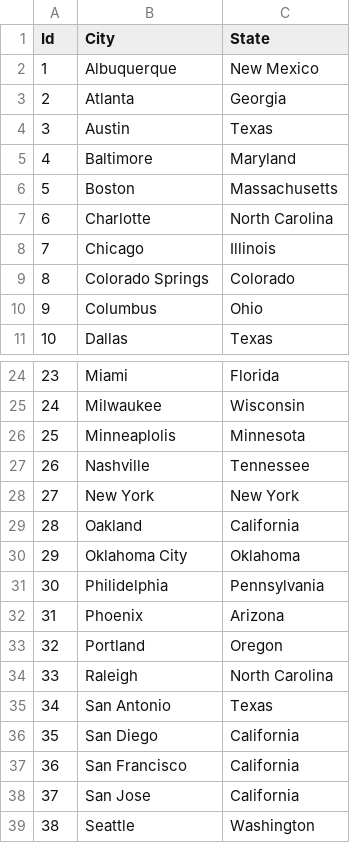
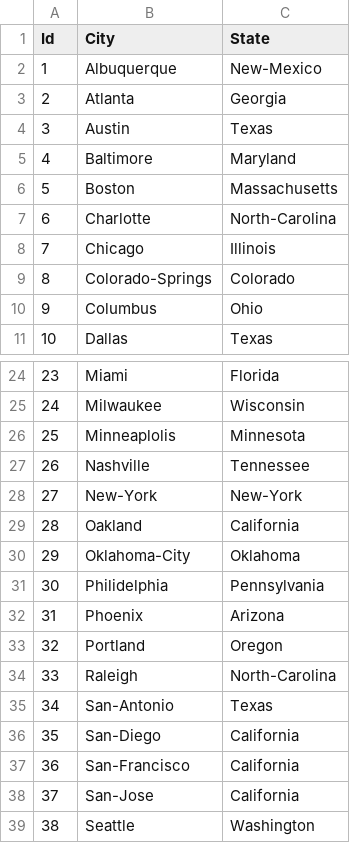
Before and after one commit to 2111-caramel/caramel, a CSV file: script/Cities.csv, drawn as a sheet; only a part is shown, gaps mark what is left out; the diff covers the shown part only.

```diff
--- a/script/Cities.csv
+++ b/script/Cities.csv
@@ -1,3 +1,3 @@
 Id,City,State
-1,Albuquerque,New Mexico
+1,Albuquerque,New-Mexico
 2,Atlanta,Georgia
@@ -6,5 +6,5 @@ Id,City,State
 5,Boston,Massachusetts
-6,Charlotte,North Carolina
+6,Charlotte,North-Carolina
 7,Chicago,Illinois
-8,Colorado Springs,Colorado
+8,Colorado-Springs,Colorado
 9,Columbus,Ohio
@@ -27,5 +27,5 @@ Id,City,State
 26,Nashville,Tennessee
-27,New York,New York
+27,New-York,New-York
 28,Oakland,California
-29,Oklahoma City,Oklahoma
+29,Oklahoma-City,Oklahoma
 30,Philidelphia,Pennsylvania
@@ -33,7 +33,7 @@ Id,City,State
 32,Portland,Oregon
-33,Raleigh ,North Carolina
-34,San Antonio,Texas
-35,San Diego,California
-36,San Francisco,California
-37,San Jose,California
+33,Raleigh ,North-Carolina
+34,San-Antonio,Texas
+35,San-Diego,California
+36,San-Francisco,California
+37,San-Jose,California
 38,Seattle,Washington
```
Also changed, not shown: 3 edited cells elsewhere in this file, 3 other files.
